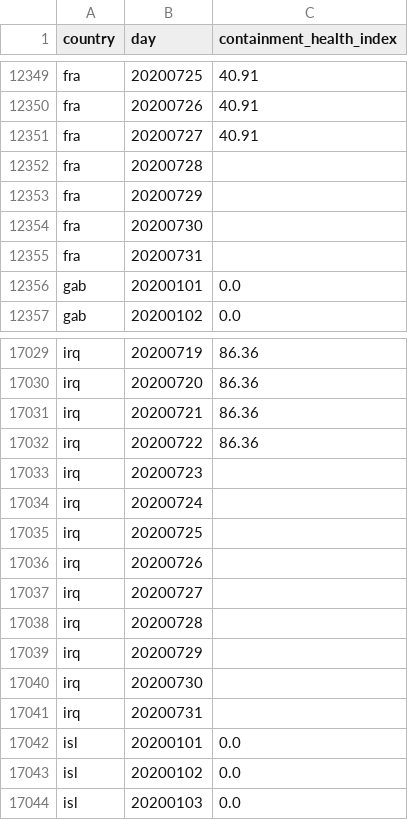
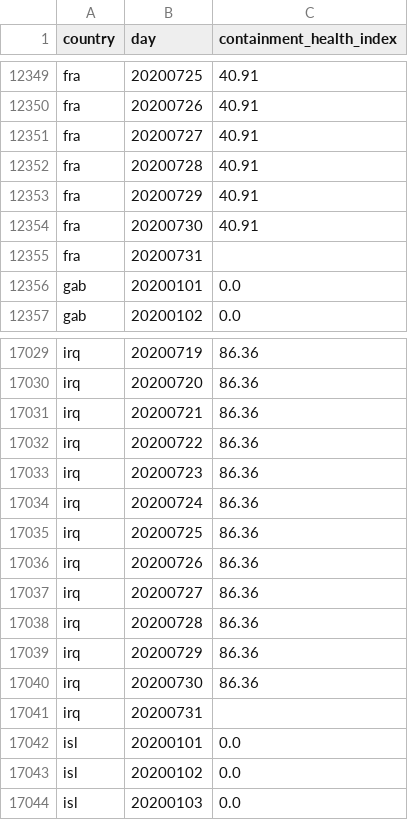
Before and after one commit to open-numbers/ddf--oxford--covid_government_response, a CSV file: ddf--datapoints--containment_health_index--by--country--day.csv, drawn as a sheet; only a part is shown, gaps mark what is left out.

Commit message:
auto generated dataset

```diff
--- a/ddf--datapoints--containment_health_index--by--country--day.csv
+++ b/ddf--datapoints--containment_health_index--by--country--day.csv
@@ -12351,5 +12351,5 @@ fra,20200726,40.91
 fra,20200727,40.91
-fra,20200728,
-fra,20200729,
-fra,20200730,
+fra,20200728,40.91
+fra,20200729,40.91
+fra,20200730,40.91
 fra,20200731,
@@ -17032,10 +17032,10 @@ irq,20200721,86.36
 irq,20200722,86.36
-irq,20200723,
-irq,20200724,
-irq,20200725,
-irq,20200726,
-irq,20200727,
-irq,20200728,
-irq,20200729,
-irq,20200730,
+irq,20200723,86.36
+irq,20200724,86.36
+irq,20200725,86.36
+irq,20200726,86.36
+irq,20200727,86.36
+irq,20200728,86.36
+irq,20200729,86.36
+irq,20200730,86.36
 irq,20200731,
```
Also changed, not shown: ddf--datapoints--c1_school_closing--by--country--day.csv, ddf--datapoints--economic_support_index--by--country--day.csv, 34 other files.
